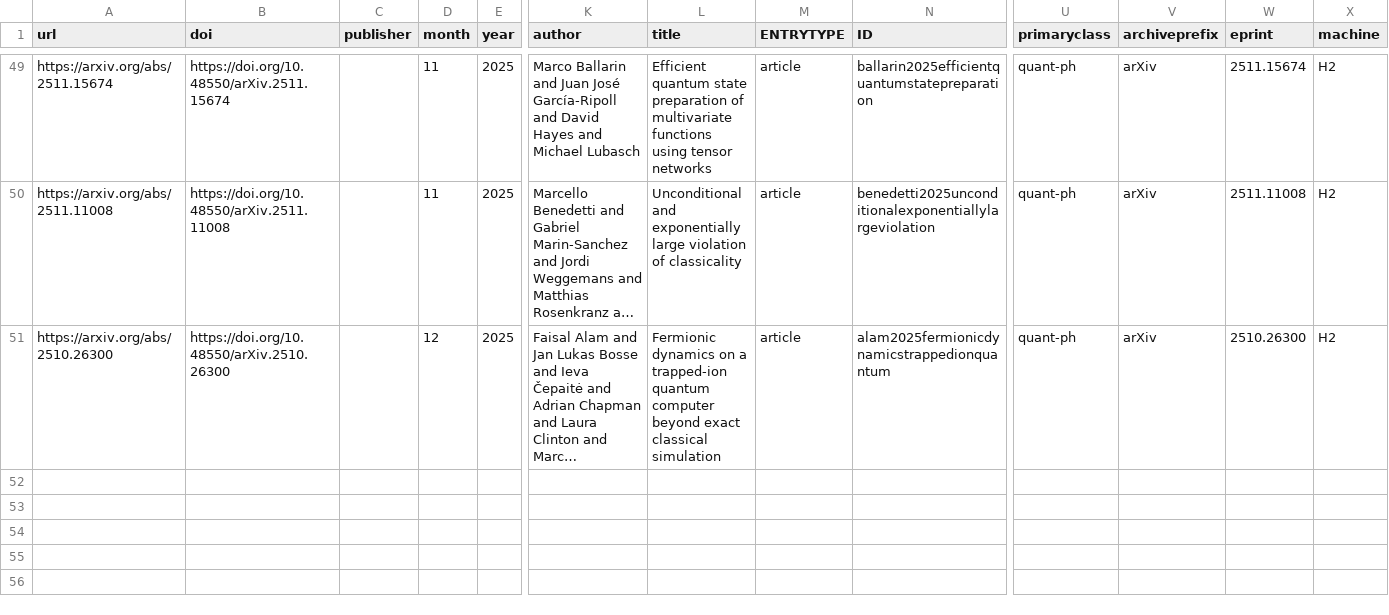
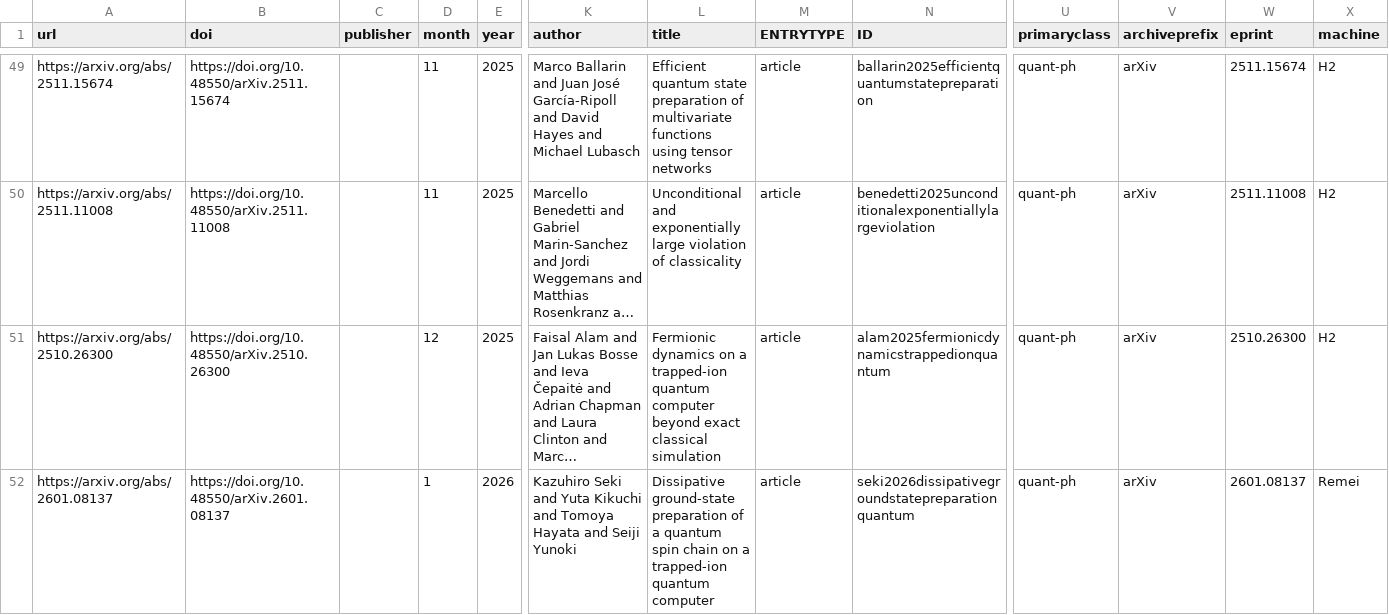
Before and after one commit to Quantinuum/quantinuum-publications, a CSV file: csv/hardware-collaborations.csv, drawn as a sheet; only a part is shown, gaps mark what is left out; long unchanged cells end in …; rows hold the shown columns only; the diff covers the shown part only; the diff names each change by its address in the sheet, - before the commit and + after, or states it on an @@ line.

```diff
--- a/csv/hardware-collaborations.csv
+++ b/csv/hardware-collaborations.csv
+row 52: https://arxiv.org/abs/2601.08137 | https://doi.org/10.48550/arXiv.2601.08137 |  | 1 | 2026 | Kazuhiro Seki and Yuta Kikuchi and Tomoya Hayata and Seiji Yunoki | Dissipative ground-state preparation of a quantum spin chain on a trapped-ion quantum computer | article | seki2026dissipativegroundstatepreparationquantum | quant-ph | arXiv | 2601.08137 | Remei
```
Also changed, not shown: 1 added row elsewhere in this file, csv/hardware-articles.csv, csv/hardware-citations.csv, 2 other files.
